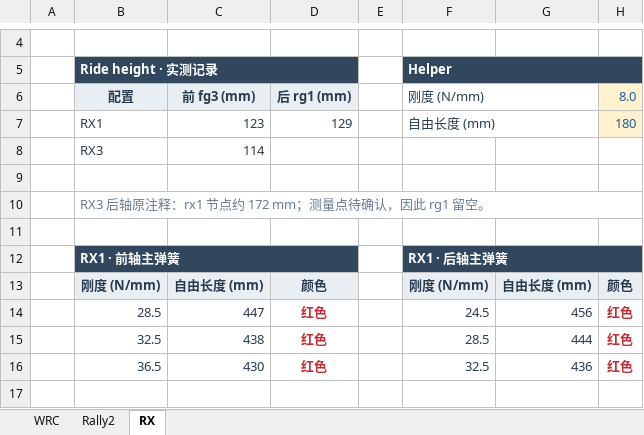
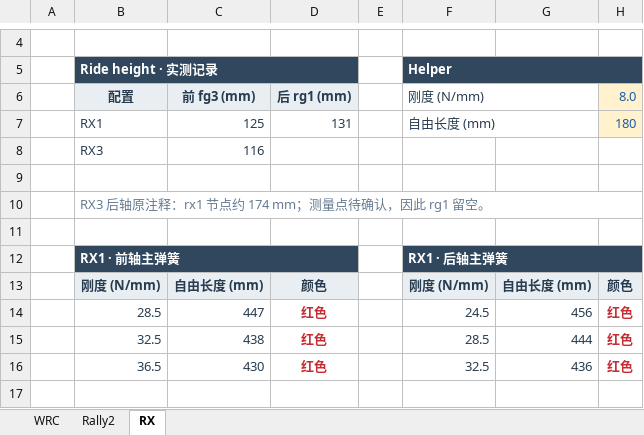
Before and after one commit to ProgUn1corn/qlourie_astral_r, an Excel workbook: docs/springs_RH.xlsx, sheet RX, drawn as a sheet; only a part is shown, gaps mark what is left out; values as stored, in another font and other column widths than the file's, no borders; the diff names each change by its address in the sheet, - before the commit and + after, or states it on an @@ line.

Commit message:
update ride height

```diff
--- a/docs/springs_RH.xlsx (sheet RX)
+++ b/docs/springs_RH.xlsx (sheet RX)
-C7: 123
+C7: 125
-D7: 129
+D7: 131
-C8: 114
+C8: 116
-B10 (Ride height · 实测记录): RX3 后轴原注释：rx1 节点约 172 mm；测量点待确认，因此 rg1 留空。
+B10 (Ride height · 实测记录): RX3 后轴原注释：rx1 节点约 174 mm；测量点待确认，因此 rg1 留空。
```
Also changed, not shown: sheet WRC, sheet Rally2, 30 other files.
